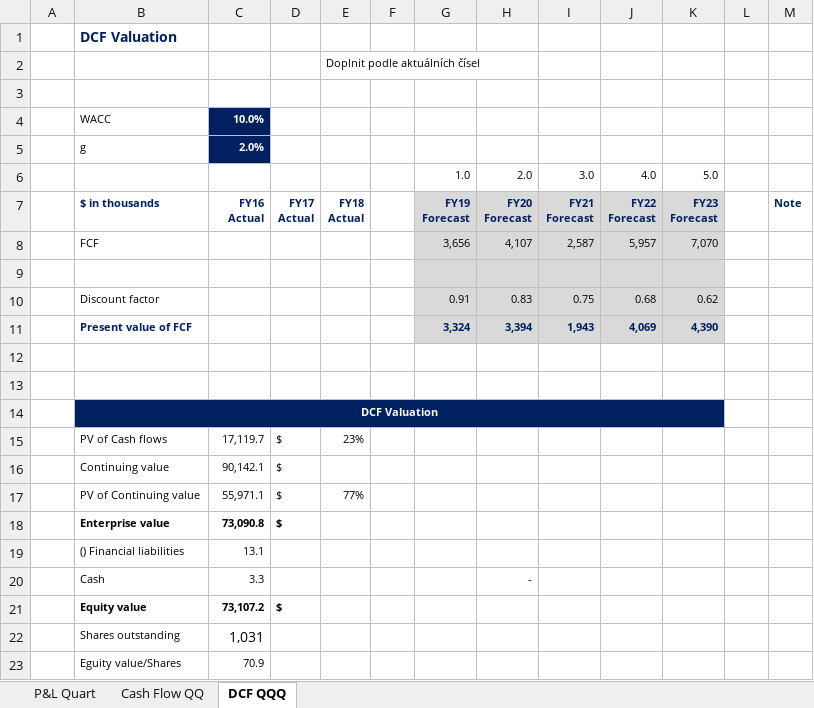
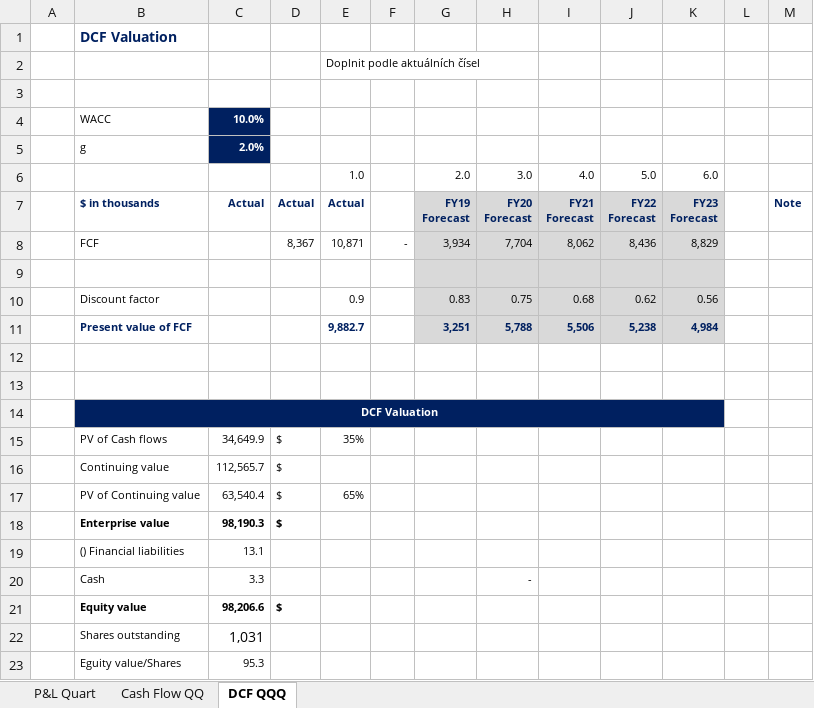
Before and after one commit to faltusPetr/Anal-zy-akci-, an Excel workbook: NOW valuation.xlsx, sheet DCF QQQ, drawn as a sheet; values as stored, in another font and other column widths than the file's, no borders; removed rows and columns are numbered as before the commit, all else as after; ↵ is a line break in a cell; the diff names each change by its address in the sheet, - before the commit and + after, or states it on an @@ line.

```diff
--- a/NOW valuation.xlsx (sheet DCF QQQ)
+++ b/NOW valuation.xlsx (sheet DCF QQQ)
-row 6:  |  |  |  |  |  | 1.0 | 2.0 | 3.0 | 4.0 | 5.0
+row 6:  |  |  |  | 1.0 |  | 2.0 | 3.0 | 4.0 | 5.0 | 6.0
-C7: FY16 ↵ Actual
+C7: Actual
-D7: FY17 ↵ Actual
+D7: Actual
-E7: FY18 ↵ Actual
+E7: Actual
-row 8:  | FCF |  |  |  |  | 3,656 | 4,107 | 2,587 | 5,957 | 7,070
+row 8:  | FCF |  | 8,367 | 10,871 | - | 3,934 | 7,704 | 8,062 | 8,436 | 8,829
-row 10:  | Discount factor |  |  |  |  | 0.91 | 0.83 | 0.75 | 0.68 | 0.62
-row 11:  | Present value of FCF |  |  |  |  | 3,324 | 3,394 | 1,943 | 4,069 | 4,390
+row 10:  | Discount factor |  |  | 0.9 |  | 0.83 | 0.75 | 0.68 | 0.62 | 0.56
+row 11:  | Present value of FCF |  |  | 9,882.7 |  | 3,251 | 5,788 | 5,506 | 5,238 | 4,984
-C15: 17,119.7
+C15: 34,649.9
-E15: 23%
+E15: 35%
-C16: 90,142.1
+C16: 112,565.7
-C17: 55,971.1
+C17: 63,540.4
-E17: 77%
+E17: 65%
-C18: 73,090.8
+C18: 98,190.3
-C21: 73,107.2
+C21: 98,206.6
-C23: 70.9
+C23: 95.3
```
Also changed, not shown: sheet P&L Quart, sheet Cash Flow QQ, formulas that keep their value.
